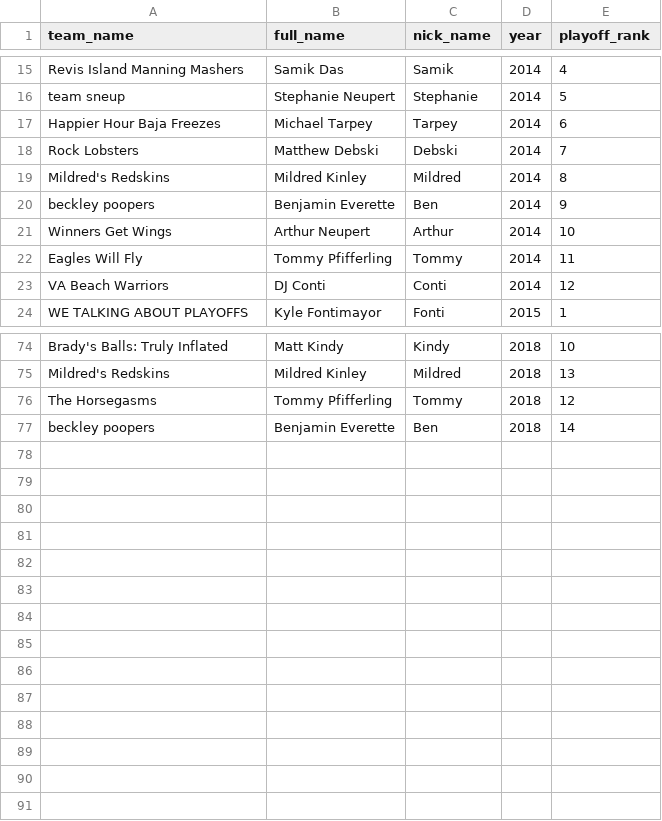
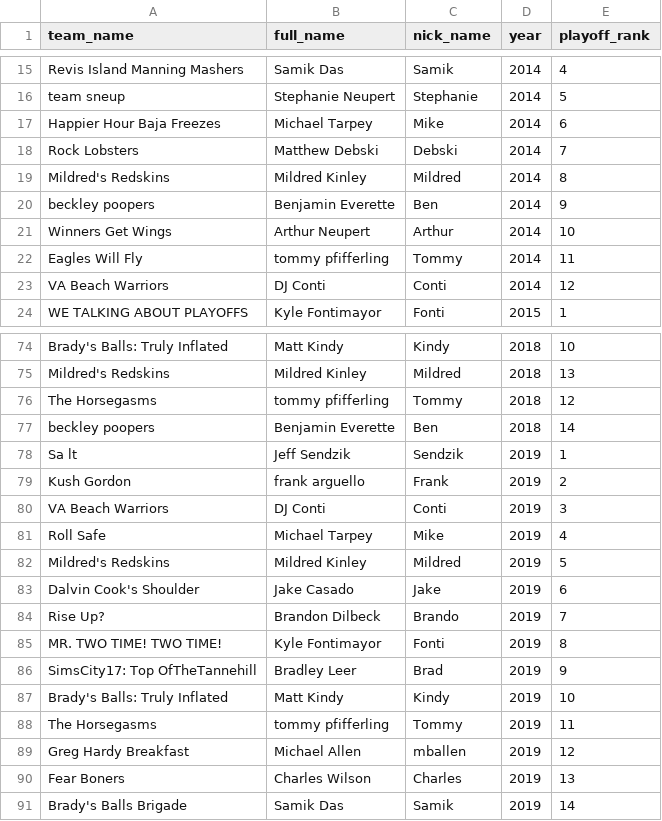
Before and after one commit to AnnuityDew/tarpey.dev, a CSV file: tarpeydev/data/mildredleague/mlalltime.csv, drawn as a sheet; only a part is shown, gaps mark what is left out; the diff covers the shown part only.

Commit message:
Added 2019 data to all-time

```diff
--- a/tarpeydev/data/mildredleague/mlalltime.csv
+++ b/tarpeydev/data/mildredleague/mlalltime.csv
@@ -16,3 +16,3 @@ Revis Island Manning Mashers,Samik Das,Samik,2014,4
 team sneup,Stephanie Neupert,Stephanie,2014,5
-Happier Hour Baja Freezes,Michael Tarpey,Tarpey,2014,6
+Happier Hour Baja Freezes,Michael Tarpey,Mike,2014,6
 Rock Lobsters,Matthew Debski,Debski,2014,7
@@ -21,3 +21,3 @@ beckley poopers,Benjamin Everette,Ben,2014,9
 Winners Get Wings,Arthur Neupert,Arthur,2014,10
-Eagles Will Fly,Tommy Pfifferling,Tommy,2014,11
+Eagles Will Fly,tommy pfifferling,Tommy,2014,11
 VA Beach Warriors,DJ Conti,Conti,2014,12
@@ -75,3 +75,17 @@ Brady's Balls: Truly Inflated,Matt Kindy,Kindy,2018,10
 Mildred's Redskins,Mildred Kinley,Mildred,2018,13
-The Horsegasms,Tommy Pfifferling,Tommy,2018,12
+The Horsegasms,tommy pfifferling,Tommy,2018,12
 beckley poopers,Benjamin Everette,Ben,2018,14
+Sa lt,Jeff Sendzik,Sendzik,2019,1
+Kush Gordon,frank arguello,Frank,2019,2
+VA Beach Warriors,DJ Conti,Conti,2019,3
+Roll Safe,Michael Tarpey,Mike,2019,4
+Mildred's Redskins,Mildred Kinley,Mildred,2019,5
+Dalvin Cook's Shoulder,Jake Casado,Jake,2019,6
+Rise Up?,Brandon Dilbeck,Brando,2019,7
+MR. TWO TIME! TWO TIME!,Kyle Fontimayor,Fonti,2019,8
+SimsCity17: Top OfTheTannehill,Bradley Leer,Brad,2019,9
+Brady's Balls: Truly Inflated,Matt Kindy,Kindy,2019,10
+The Horsegasms,tommy pfifferling,Tommy,2019,11
+Greg Hardy Breakfast,Michael Allen,mballen,2019,12
+Fear Boners,Charles Wilson,Charles,2019,13
+Brady's Balls Brigade,Samik Das,Samik,2019,14
```
Also changed, not shown: 8 edited cells elsewhere in this file.
